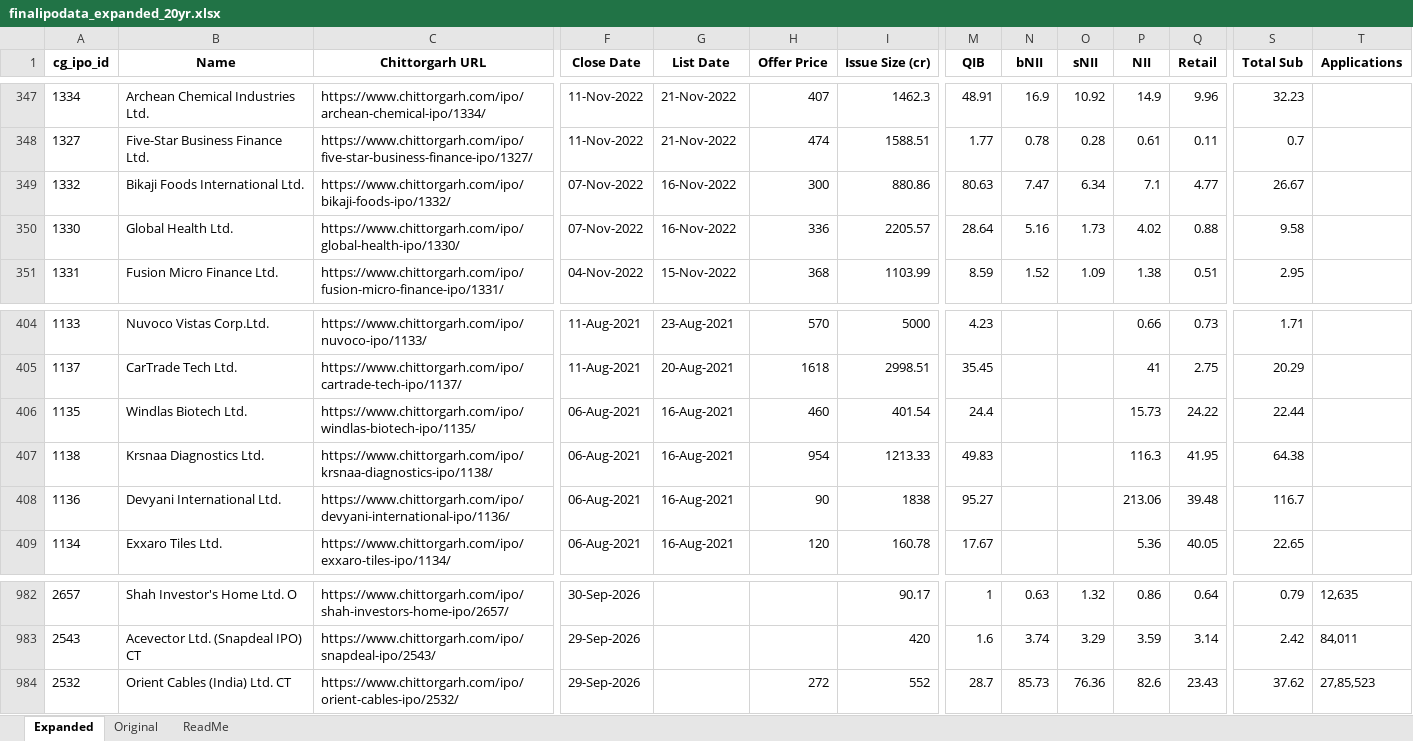
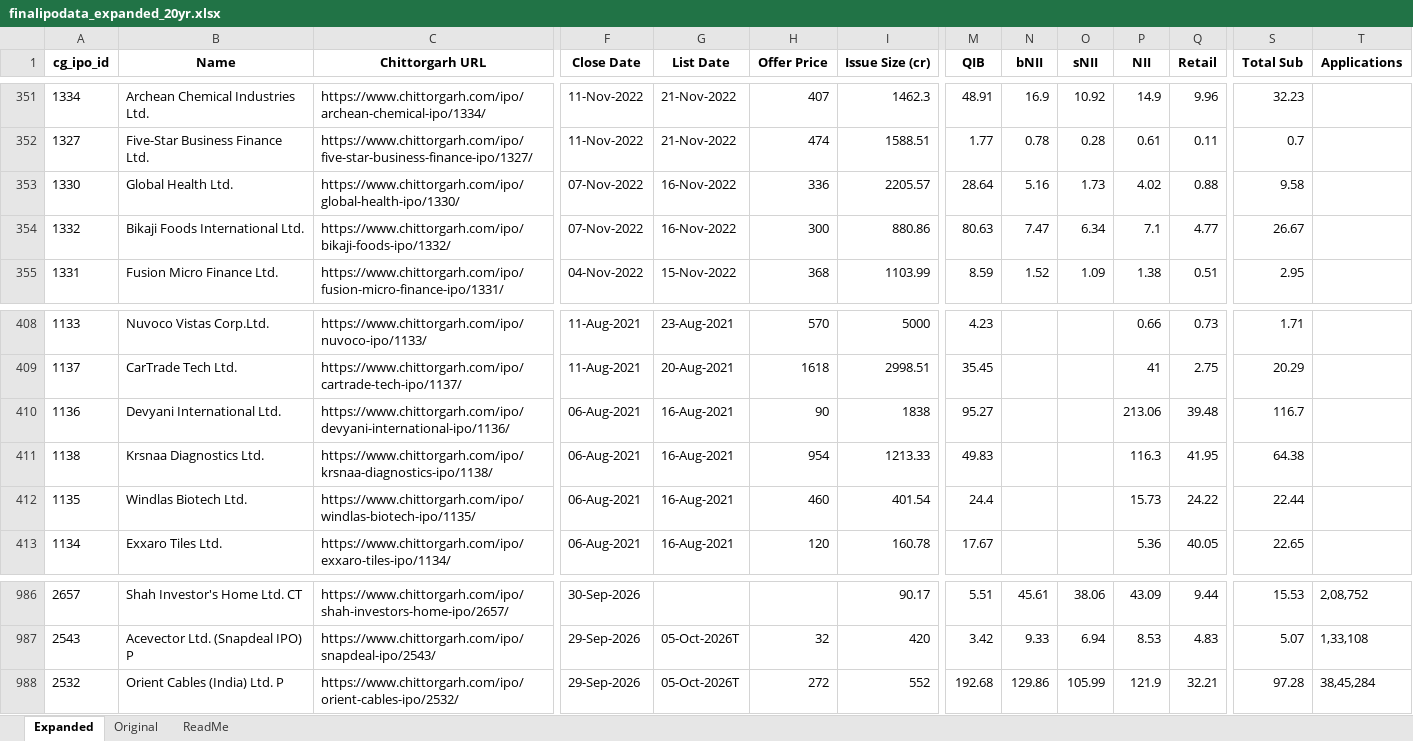
Before and after one commit to rohanbeingsocial/ipo-radar, an Excel workbook: ipodata/finalipodata_expanded_20yr.xlsx, sheet Expanded, drawn as a sheet; only a part is shown, gaps mark what is left out; values as stored, in another font and other column widths than the file's, no borders; addresses are those after the commit; the diff covers the shown part only; the diff names each change by its address in the sheet, - before the commit and + after, or states it on an @@ line.

```diff
--- a/ipodata/finalipodata_expanded_20yr.xlsx (sheet Expanded)
+++ b/ipodata/finalipodata_expanded_20yr.xlsx (sheet Expanded)
@@ row 350 moved to row 353: 1330 @@
@@ row 408 moved to row 410: 1136 @@
@@ row 407 moved to row 411: 1138 @@
-B986 (Name): Shah Investor's Home Ltd. O
+B986 (Name): Shah Investor's Home Ltd. CT
-M986 (QIB): 1
+M986 (QIB): 5.51
-N986 (bNII): 0.63
+N986 (bNII): 45.61
-O986 (sNII): 1.32
+O986 (sNII): 38.06
-P986 (NII): 0.86
+P986 (NII): 43.09
-Q986 (Retail): 0.64
+Q986 (Retail): 9.44
-S986 (Total Sub): 0.79
+S986 (Total Sub): 15.53
-T986 (Applications): 12,635
+T986 (Applications): 2,08,752
-B987 (Name): Acevector Ltd. (Snapdeal IPO) CT
+B987 (Name): Acevector Ltd. (Snapdeal IPO) P
-G987:G988 (List Date): (empty)
+G987:G988 (List Date): 05-Oct-2026T
-H987 (Offer Price): (empty)
+H987 (Offer Price): 32
-M987 (QIB): 1.6
+M987 (QIB): 3.42
-N987 (bNII): 3.74
+N987 (bNII): 9.33
-O987 (sNII): 3.29
+O987 (sNII): 6.94
-P987 (NII): 3.59
+P987 (NII): 8.53
-Q987 (Retail): 3.14
+Q987 (Retail): 4.83
-S987 (Total Sub): 2.42
+S987 (Total Sub): 5.07
-T987 (Applications): 84,011
+T987 (Applications): 1,33,108
-B988 (Name): Orient Cables (India) Ltd. CT
+B988 (Name): Orient Cables (India) Ltd. P
-M988 (QIB): 28.7
+M988 (QIB): 192.68
-N988 (bNII): 85.73
+N988 (bNII): 129.86
-O988 (sNII): 76.36
+O988 (sNII): 105.99
-P988 (NII): 82.6
+P988 (NII): 121.9
-Q988 (Retail): 23.43
+Q988 (Retail): 32.21
-S988 (Total Sub): 37.62
+S988 (Total Sub): 97.28
-T988 (Applications): 27,85,523
+T988 (Applications): 38,45,284
```
Also changed, not shown: 20 added rows, 20 removed rows, 14 moved rows and 488 edited cells elsewhere in this sheet, 6 other files.
